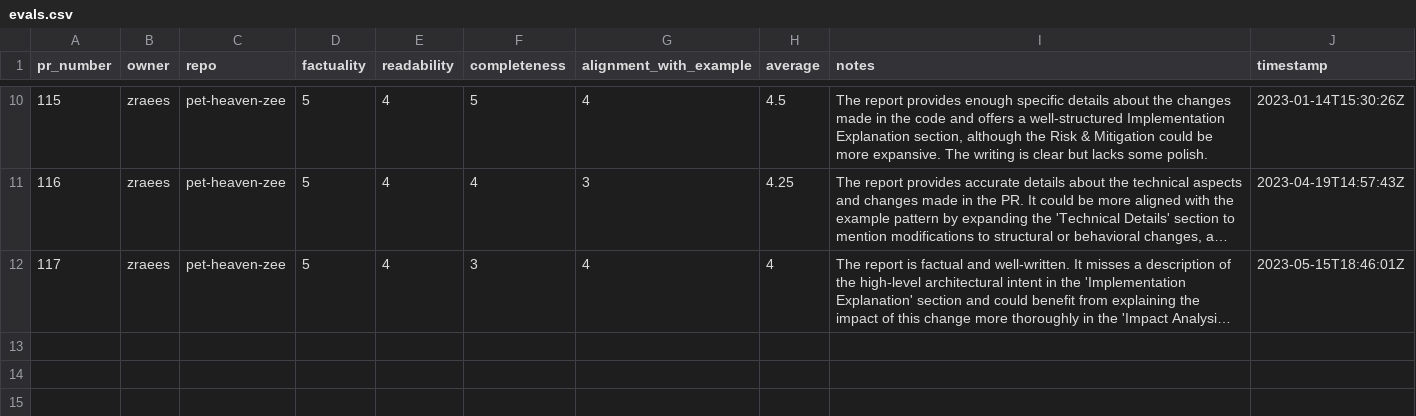
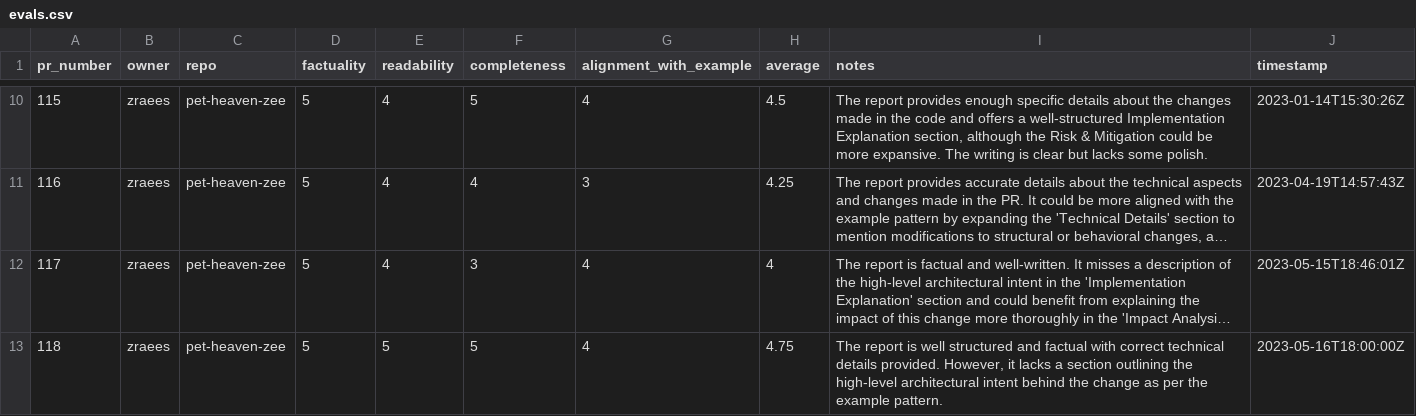
Before and after one commit to zraees/pet-heaven-zee, a CSV file: evals/evals.csv, drawn as a sheet; only a part is shown, gaps mark what is left out; long unchanged cells end in …; the diff names each change by its address in the sheet, - before the commit and + after, or states it on an @@ line.

Commit message:
metrics(pr-118): update evals.csv

```diff
--- a/evals/evals.csv
+++ b/evals/evals.csv
+row 13: 118 | zraees | pet-heaven-zee | 5 | 5 | 5 | 4 | 4.75 | The report is well structured and factual with correct technical details provided. However, it lacks a section outlining the high-level architectural intent behind the change as per the example pattern. | 2023-05-16T18:00:00Z
```
